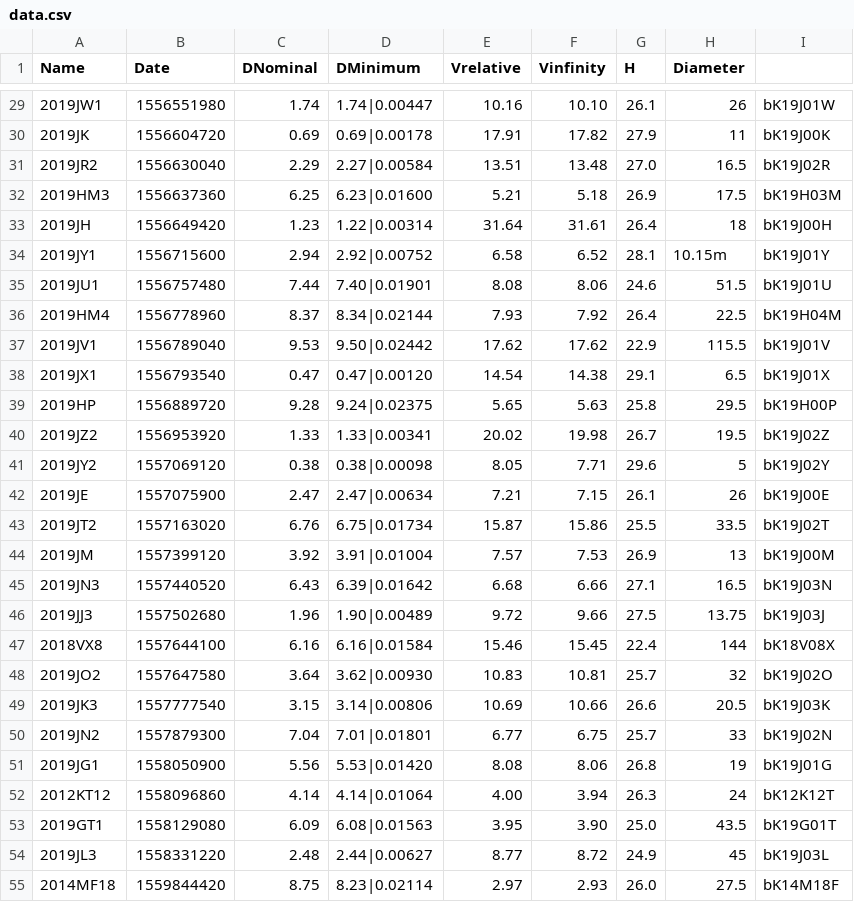
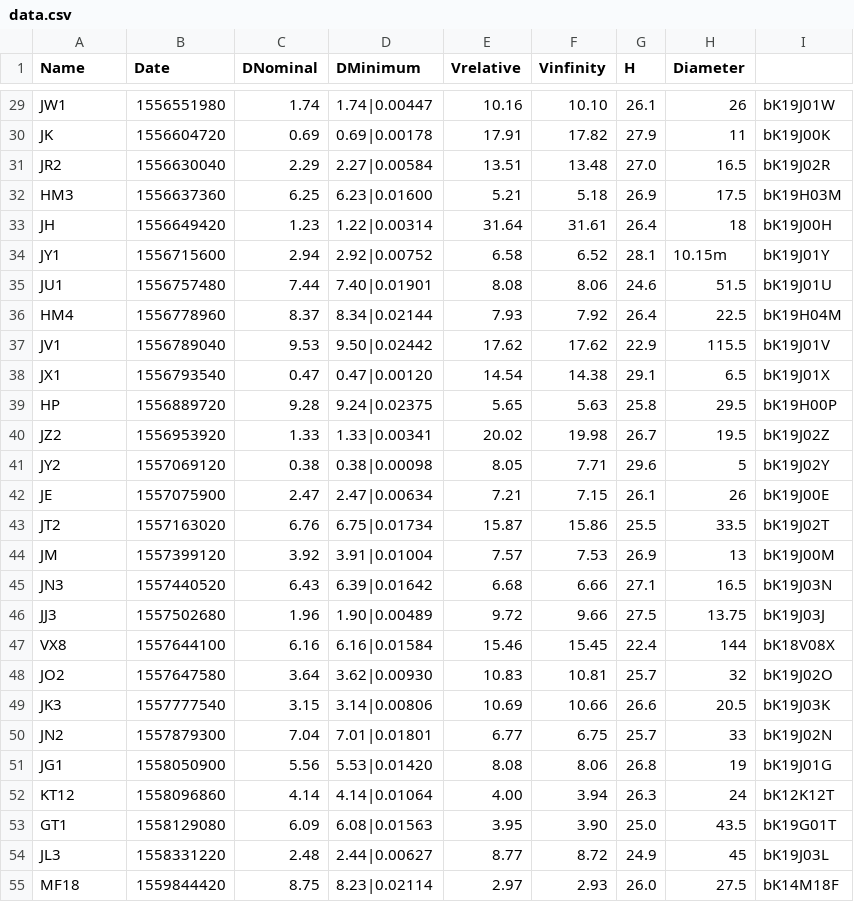
Before and after one commit to KarimRochatWebDev/VisualDon-Examen, a CSV file: data/data.csv, drawn as a sheet; only a part is shown, gaps mark what is left out; the diff covers the shown part only.

```diff
--- a/data/data.csv
+++ b/data/data.csv
@@ -29,27 +29,27 @@ Name,Date,DNominal,DMinimum,Vrelative,Vinfinity,H,Diameter
-2019JW1,1556551980,1.74,1.74|0.00447,10.16,10.10,26.1,26,bK19J01W
-2019JK,1556604720,0.69,0.69|0.00178,17.91,17.82,27.9,11,bK19J00K
-2019JR2,1556630040,2.29,2.27|0.00584,13.51,13.48,27.0,16.5,bK19J02R
-2019HM3,1556637360,6.25,6.23|0.01600,5.21,5.18,26.9,17.5,bK19H03M
-2019JH,1556649420,1.23,1.22|0.00314,31.64,31.61,26.4,18,bK19J00H
-2019JY1,1556715600,2.94,2.92|0.00752,6.58,6.52,28.1,10.15m,bK19J01Y
-2019JU1,1556757480,7.44,7.40|0.01901,8.08,8.06,24.6,51.5,bK19J01U
-2019HM4,1556778960,8.37,8.34|0.02144,7.93,7.92,26.4,22.5,bK19H04M
-2019JV1,1556789040,9.53,9.50|0.02442,17.62,17.62,22.9,115.5,bK19J01V
-2019JX1,1556793540,0.47,0.47|0.00120,14.54,14.38,29.1,6.5,bK19J01X
-2019HP,1556889720,9.28,9.24|0.02375,5.65,5.63,25.8,29.5,bK19H00P
-2019JZ2,1556953920,1.33,1.33|0.00341,20.02,19.98,26.7,19.5,bK19J02Z
-2019JY2,1557069120,0.38,0.38|0.00098,8.05,7.71,29.6,5,bK19J02Y
-2019JE,1557075900,2.47,2.47|0.00634,7.21,7.15,26.1,26,bK19J00E
-2019JT2,1557163020,6.76,6.75|0.01734,15.87,15.86,25.5,33.5,bK19J02T
-2019JM,1557399120,3.92,3.91|0.01004,7.57,7.53,26.9,13,bK19J00M
-2019JN3,1557440520,6.43,6.39|0.01642,6.68,6.66,27.1,16.5,bK19J03N
-2019JJ3,1557502680,1.96,1.90|0.00489,9.72,9.66,27.5,13.75,bK19J03J
-2018VX8,1557644100,6.16,6.16|0.01584,15.46,15.45,22.4,144,bK18V08X
-2019JO2,1557647580,3.64,3.62|0.00930,10.83,10.81,25.7,32,bK19J02O
-2019JK3,1557777540,3.15,3.14|0.00806,10.69,10.66,26.6,20.5,bK19J03K
-2019JN2,1557879300,7.04,7.01|0.01801,6.77,6.75,25.7,33,bK19J02N
-2019JG1,1558050900,5.56,5.53|0.01420,8.08,8.06,26.8,19,bK19J01G
-2012KT12,1558096860,4.14,4.14|0.01064,4.00,3.94,26.3,24,bK12K12T
-2019GT1,1558129080,6.09,6.08|0.01563,3.95,3.90,25.0,43.5,bK19G01T
-2019JL3,1558331220,2.48,2.44|0.00627,8.77,8.72,24.9,45,bK19J03L
-2014MF18,1559844420,8.75,8.23|0.02114,2.97,2.93,26.0,27.5,bK14M18F
+JW1,1556551980,1.74,1.74|0.00447,10.16,10.10,26.1,26,bK19J01W
+JK,1556604720,0.69,0.69|0.00178,17.91,17.82,27.9,11,bK19J00K
+JR2,1556630040,2.29,2.27|0.00584,13.51,13.48,27.0,16.5,bK19J02R
+HM3,1556637360,6.25,6.23|0.01600,5.21,5.18,26.9,17.5,bK19H03M
+JH,1556649420,1.23,1.22|0.00314,31.64,31.61,26.4,18,bK19J00H
+JY1,1556715600,2.94,2.92|0.00752,6.58,6.52,28.1,10.15m,bK19J01Y
+JU1,1556757480,7.44,7.40|0.01901,8.08,8.06,24.6,51.5,bK19J01U
+HM4,1556778960,8.37,8.34|0.02144,7.93,7.92,26.4,22.5,bK19H04M
+JV1,1556789040,9.53,9.50|0.02442,17.62,17.62,22.9,115.5,bK19J01V
+JX1,1556793540,0.47,0.47|0.00120,14.54,14.38,29.1,6.5,bK19J01X
+HP,1556889720,9.28,9.24|0.02375,5.65,5.63,25.8,29.5,bK19H00P
+JZ2,1556953920,1.33,1.33|0.00341,20.02,19.98,26.7,19.5,bK19J02Z
+JY2,1557069120,0.38,0.38|0.00098,8.05,7.71,29.6,5,bK19J02Y
+JE,1557075900,2.47,2.47|0.00634,7.21,7.15,26.1,26,bK19J00E
+JT2,1557163020,6.76,6.75|0.01734,15.87,15.86,25.5,33.5,bK19J02T
+JM,1557399120,3.92,3.91|0.01004,7.57,7.53,26.9,13,bK19J00M
+JN3,1557440520,6.43,6.39|0.01642,6.68,6.66,27.1,16.5,bK19J03N
+JJ3,1557502680,1.96,1.90|0.00489,9.72,9.66,27.5,13.75,bK19J03J
+VX8,1557644100,6.16,6.16|0.01584,15.46,15.45,22.4,144,bK18V08X
+JO2,1557647580,3.64,3.62|0.00930,10.83,10.81,25.7,32,bK19J02O
+JK3,1557777540,3.15,3.14|0.00806,10.69,10.66,26.6,20.5,bK19J03K
+JN2,1557879300,7.04,7.01|0.01801,6.77,6.75,25.7,33,bK19J02N
+JG1,1558050900,5.56,5.53|0.01420,8.08,8.06,26.8,19,bK19J01G
+KT12,1558096860,4.14,4.14|0.01064,4.00,3.94,26.3,24,bK12K12T
+GT1,1558129080,6.09,6.08|0.01563,3.95,3.90,25.0,43.5,bK19G01T
+JL3,1558331220,2.48,2.44|0.00627,8.77,8.72,24.9,45,bK19J03L
+MF18,1559844420,8.75,8.23|0.02114,2.97,2.93,26.0,27.5,bK14M18F
```
Also changed, not shown: 27 edited cells elsewhere in this file, 7 other files.
